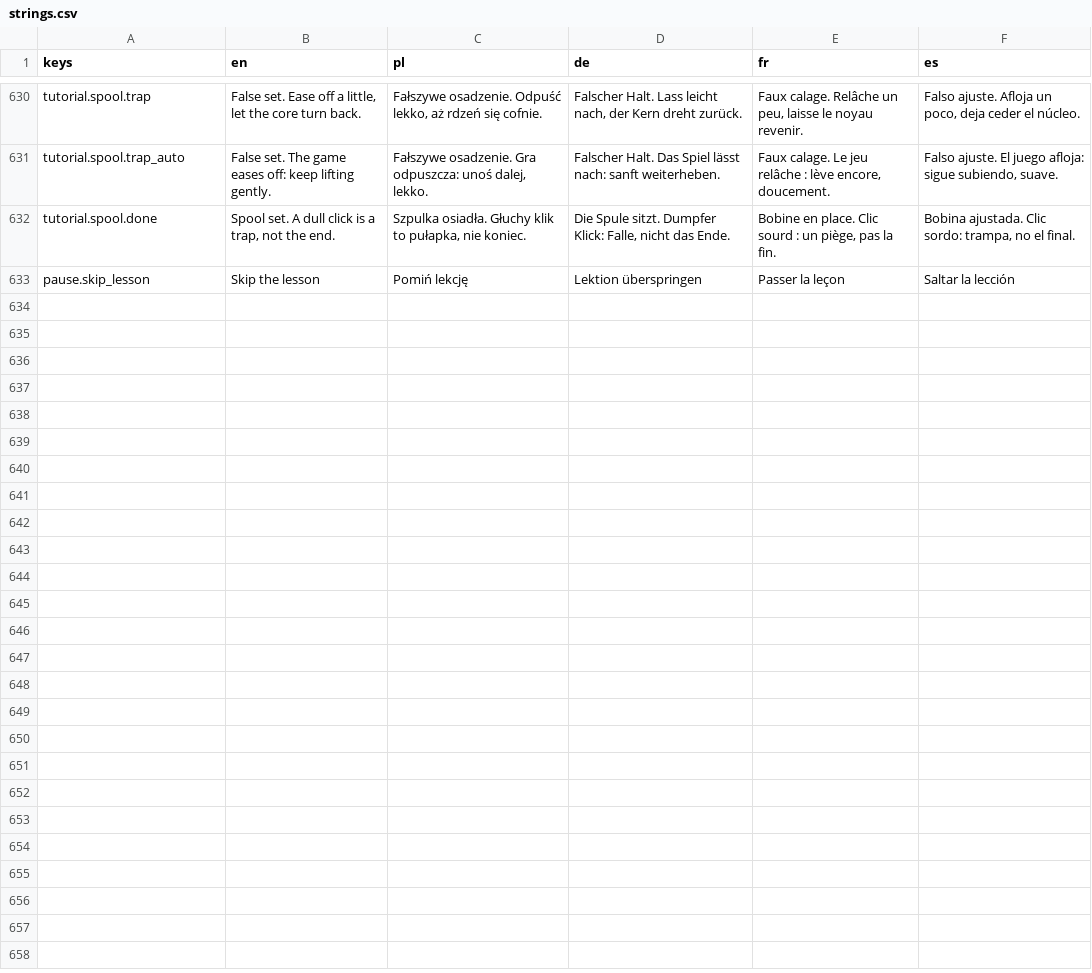
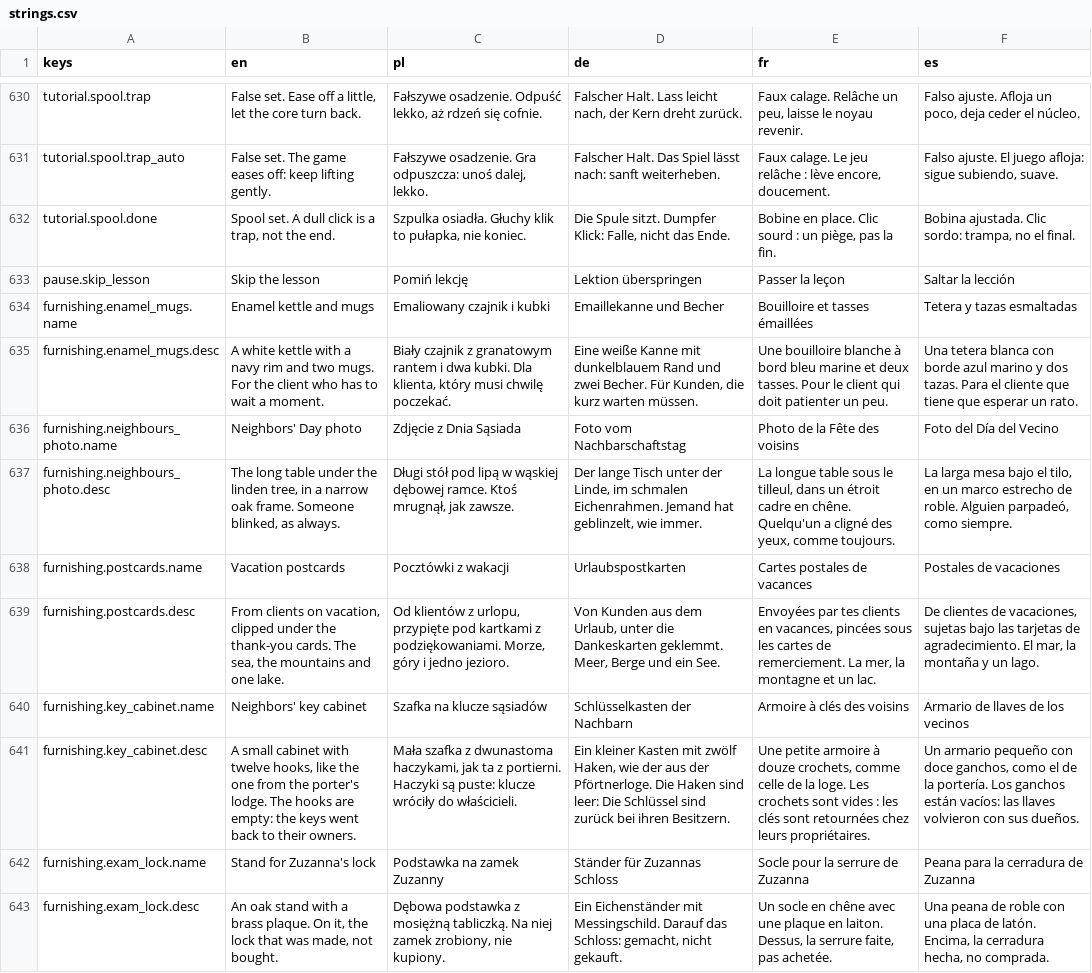
Before and after one commit to woogitsugames/lockwright, a CSV file: game/i18n/strings.csv, drawn as a sheet; only a part is shown, gaps mark what is left out; the diff names each change by its address in the sheet, - before the commit and + after, or states it on an @@ line.

```diff
--- a/game/i18n/strings.csv
+++ b/game/i18n/strings.csv
+row 634: furnishing.enamel_mugs.name | Enamel kettle and mugs | Emaliowany czajnik i kubki | Emaillekanne und Becher | Bouilloire et tasses émaillées | Tetera y tazas esmaltadas
+row 635: furnishing.enamel_mugs.desc | A white kettle with a navy rim and two mugs. For the client who has to wait a moment. | Biały czajnik z granatowym rantem i dwa kubki. Dla klienta, który musi chwilę poczekać. | Eine weiße Kanne mit dunkelblauem Rand und zwei Becher. Für Kunden, die kurz warten müssen. | Une bouilloire blanche à bord bleu marine et deux tasses. Pour le client qui doit patienter un peu. | Una tetera blanca con borde azul marino y dos tazas. Para el cliente que tiene que esperar un rato.
+row 636: furnishing.neighbours_photo.name | Neighbors' Day photo | Zdjęcie z Dnia Sąsiada | Foto vom Nachbarschaftstag | Photo de la Fête des voisins | Foto del Día del Vecino
+row 637: furnishing.neighbours_photo.desc | The long table under the linden tree, in a narrow oak frame. Someone blinked, as always. | Długi stół pod lipą w wąskiej dębowej ramce. Ktoś mrugnął, jak zawsze. | Der lange Tisch unter der Linde, im schmalen Eichenrahmen. Jemand hat geblinzelt, wie immer. | La longue table sous le tilleul, dans un étroit cadre en chêne. Quelqu'un a cligné des yeux, comme toujours. | La larga mesa bajo el tilo, en un marco estrecho de roble. Alguien parpadeó, como siempre.
+row 638: furnishing.postcards.name | Vacation postcards | Pocztówki z wakacji | Urlaubspostkarten | Cartes postales de vacances | Postales de vacaciones
+row 639: furnishing.postcards.desc | From clients on vacation, clipped under the thank-you cards. The sea, the mountains and one lake. | Od klientów z urlopu, przypięte pod kartkami z podziękowaniami. Morze, góry i jedno jezioro. | Von Kunden aus dem Urlaub, unter die Dankeskarten geklemmt. Meer, Berge und ein See. | Envoyées par tes clients en vacances, pincées sous les cartes de remerciement. La mer, la montagne et un lac. | De clientes de vacaciones, sujetas bajo las tarjetas de agradecimiento. El mar, la montaña y un lago.
+row 640: furnishing.key_cabinet.name | Neighbors' key cabinet | Szafka na klucze sąsiadów | Schlüsselkasten der Nachbarn | Armoire à clés des voisins | Armario de llaves de los vecinos
+row 641: furnishing.key_cabinet.desc | A small cabinet with twelve hooks, like the one from the porter's lodge. The hooks are empty: the keys went back to their owners. | Mała szafka z dwunastoma haczykami, jak ta z portierni. Haczyki są puste: klucze wróciły do właścicieli. | Ein kleiner Kasten mit zwölf Haken, wie der aus der Pförtnerloge. Die Haken sind leer: Die Schlüssel sind zurück bei ihren Besitzern. | Une petite armoire à douze crochets, comme celle de la loge. Les crochets sont vides : les clés sont retournées chez leurs propriétaires. | Un armario pequeño con doce ganchos, como el de la portería. Los ganchos están vacíos: las llaves volvieron con sus dueños.
+row 642: furnishing.exam_lock.name | Stand for Zuzanna's lock | Podstawka na zamek Zuzanny | Ständer für Zuzannas Schloss | Socle pour la serrure de Zuzanna | Peana para la cerradura de Zuzanna
+row 643: furnishing.exam_lock.desc | An oak stand with a brass plaque. On it, the lock that was made, not bought. | Dębowa podstawka z mosiężną tabliczką. Na niej zamek zrobiony, nie kupiony. | Ein Eichenständer mit Messingschild. Darauf das Schloss: gemacht, nicht gekauft. | Un socle en chêne avec une plaque en laiton. Dessus, la serrure faite, pas achetée. | Una peana de roble con una placa de latón. Encima, la cerradura hecha, no comprada.
```
Also changed, not shown: 3 other files.
